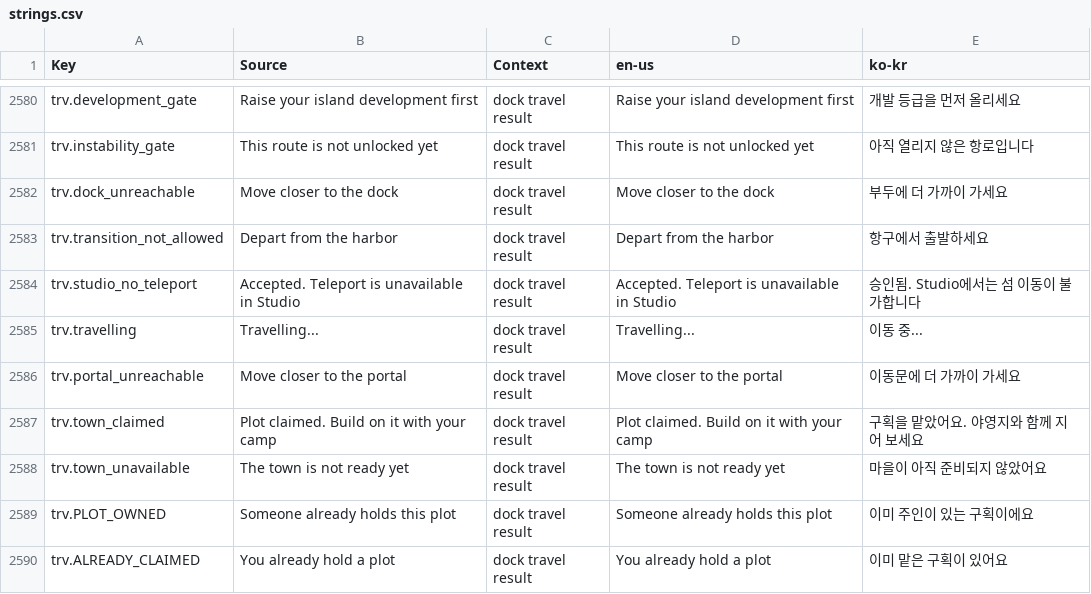
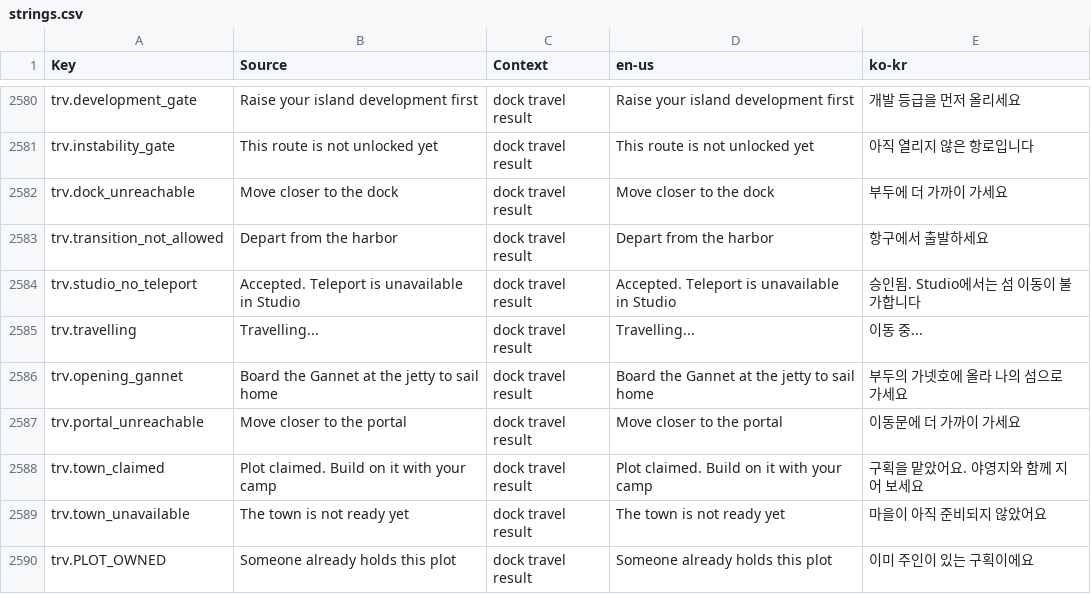
Before and after one commit to Indosaram/roblox_forge, a CSV file: games/robango-island/locale/strings.csv, drawn as a sheet; only a part is shown, gaps mark what is left out; the shorter side is filled out with more unchanged rows; the diff names each change by its address in the sheet, - before the commit and + after, or states it on an @@ line.

Commit message:
robango v75 A3 + A2: a fresh player's opening completes the first gather guide (and the bola), and the onboarding docks wait for the Gannet
A3 (staging v75, phone: 'first gather: fiber 0/3' in the Guides sheet, the village HUD and the drift-isle HUD for 70 min, no capture bola, no first capture): the starter bag holds 12 fiber, so the opening's fiber step ticks without a gather and a fresh player never gathers fiber; g01 waits for a gather event that never comes (the earlier DOCUMENT_BUSY fix 86d8cb96 was not the cause; opening-camp's harness gathered fiber by hand, so it never saw it). recordDevelopment now treats a held stack (bag >= quantity) as satisfying an open guide's gather step, and a held tool of the family as its craft step, like purchase/equip already were. g01 and g02 complete on the next guide event of the opening, g02 hands over the capture bola, and the HUD moves on to the start guides and first capture.

A2 (one tap on the dock 'Travel' after the beacon sailed to Saltmeadow, skipping home and the harbor): the onboarding island carries a home dock and a town dock (C5a) next to the jetty, and their prompt won the action button at the end of the beacon walk. While the opening runs the Gannet (Board card, then home -> harbor, as journey6h plays it) is the only way off: OpeningClient disables ForgeDock prompts and RoleWorld refuses them on the server with trv.opening_gannet (en/ko, provenance). After the opening the docks sail again (no confirm added: the design has none for docks).

Specs: opening-camp v75 A3 (real opening with only the bone gather; g01/g02 complete, bola in bag, HUD past g01) and v75 A2 (no dock sails during the opening) fail on 87898fe6. JourneyRunner records opening-guide:rw.g01/g02 at departure and KNOWN_GOOD asserts them.

```diff
--- a/games/robango-island/locale/strings.csv
+++ b/games/robango-island/locale/strings.csv
+row 2586: trv.opening_gannet | Board the Gannet at the jetty to sail home | dock travel result | Board the Gannet at the jetty to sail home | 부두의 가넷호에 올라 나의 섬으로 가세요
```
Also changed, not shown: games/robango-island/locale/provenance.csv, 6 other files.
